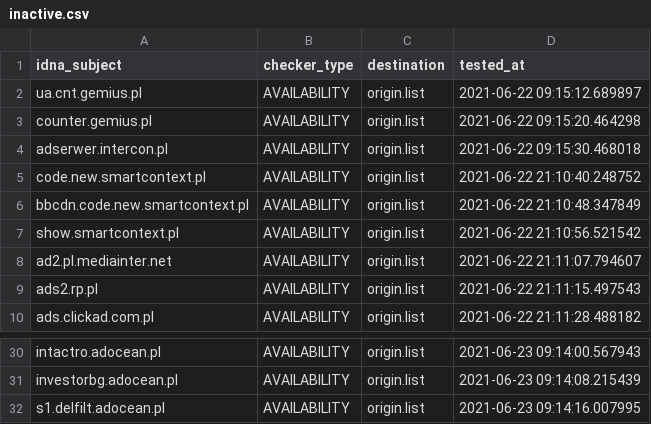
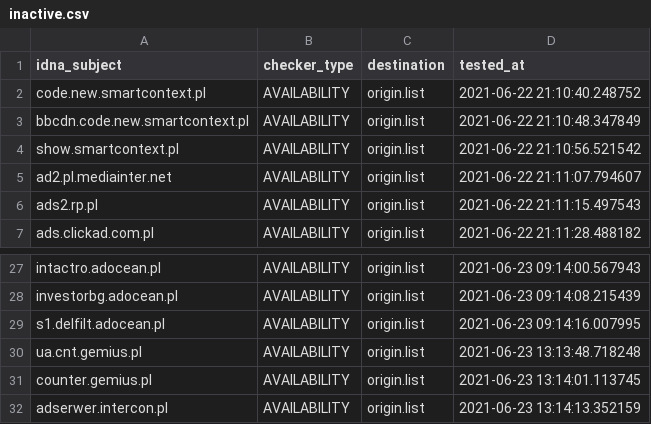
Before and after one commit to dead-hosts/.pl-host-file_git_xxcriticxx, a CSV file: .pyfunceble/inactive.csv, drawn as a sheet; only a part is shown, gaps mark what is left out; removed rows and columns are numbered as before the commit, all else as after; the diff names each change by its address in the sheet, - before the commit and + after, or states it on an @@ line.

```diff
--- a/.pyfunceble/inactive.csv
+++ b/.pyfunceble/inactive.csv
-row 2: ua.cnt.gemius.pl | AVAILABILITY | origin.list | 2021-06-22 09:15:12.689897
-row 3: counter.gemius.pl | AVAILABILITY | origin.list | 2021-06-22 09:15:20.464298
-row 4: adserwer.intercon.pl | AVAILABILITY | origin.list | 2021-06-22 09:15:30.468018
+row 30: ua.cnt.gemius.pl | AVAILABILITY | origin.list | 2021-06-23 13:13:48.718248
+row 31: counter.gemius.pl | AVAILABILITY | origin.list | 2021-06-23 13:14:01.113745
+row 32: adserwer.intercon.pl | AVAILABILITY | origin.list | 2021-06-23 13:14:13.352159
```
Also changed, not shown: 12 other files.
